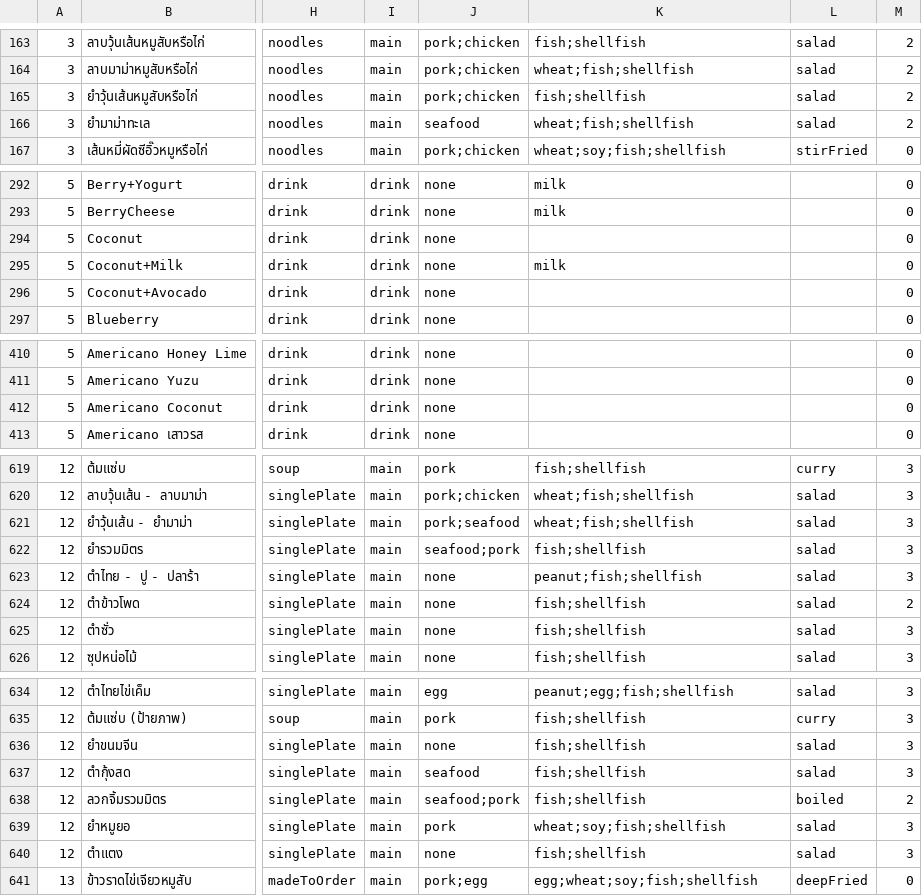
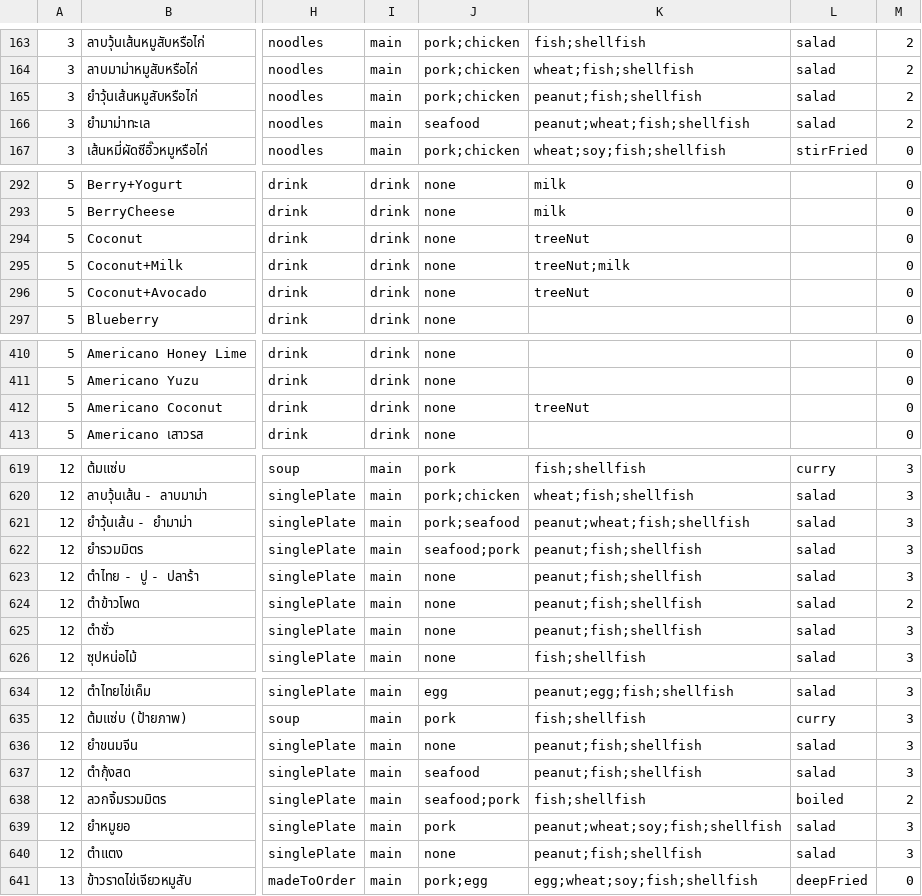
Before and after one commit to tuscthaprachan/tpclifeweb, a CSV file: data/canteen-survey.csv, drawn as a sheet; only a part is shown, gaps mark what is left out; the diff covers the shown part only; the diff names each change by its address in the sheet, - before the commit and + after, or states it on an @@ line.

```diff
--- a/data/canteen-survey.csv
+++ b/data/canteen-survey.csv
-K165: fish;shellfish
+K165: peanut;fish;shellfish
-K166: wheat;fish;shellfish
+K166: peanut;wheat;fish;shellfish
-K294: (empty)
+K294: treeNut
-K295: milk
+K295: treeNut;milk
-K296: (empty)
+K296: treeNut
-K412: (empty)
+K412: treeNut
-K621: wheat;fish;shellfish
+K621: peanut;wheat;fish;shellfish
-K622: fish;shellfish
+K622: peanut;fish;shellfish
-K624:K625: fish;shellfish
+K624:K625: peanut;fish;shellfish
-K636:K637: fish;shellfish
+K636:K637: peanut;fish;shellfish
-K639: wheat;soy;fish;shellfish
+K639: peanut;wheat;soy;fish;shellfish
-K640: fish;shellfish
+K640: peanut;fish;shellfish
```
Also changed, not shown: 3 edited cells elsewhere in this file, 7 other files.
